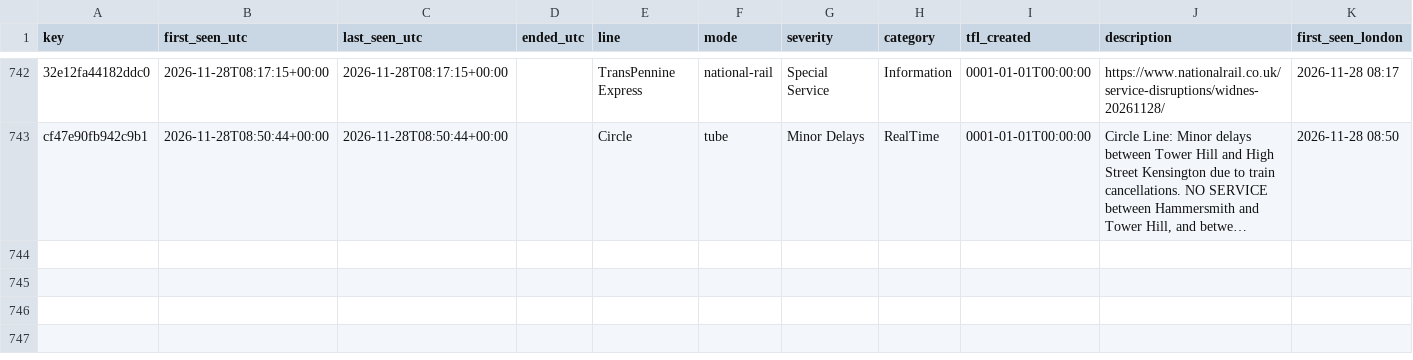
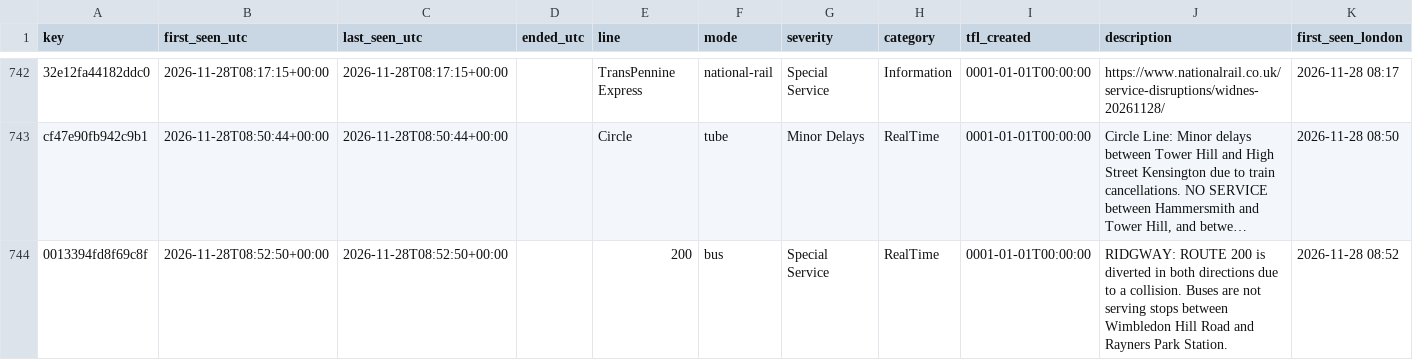
Before and after one commit to amiralichalabi/TfL_report, a CSV file: disruptions.csv, drawn as a sheet; only a part is shown, gaps mark what is left out; long unchanged cells end in …; the diff names each change by its address in the sheet, - before the commit and + after, or states it on an @@ line.

Commit message:
update disruptions

```diff
--- a/disruptions.csv
+++ b/disruptions.csv
+row 744: 0013394fd8f69c8f | 2026-11-28T08:52:50+00:00 | 2026-11-28T08:52:50+00:00 |  | 200 | bus | Special Service | RealTime | 0001-01-01T00:00:00 | RIDGWAY: ROUTE 200 is diverted in both directions due to a collision. Buses are not serving stops between Wimbledon Hill Road and Rayners Park Station. | 2026-11-28 08:52
```
Also changed, not shown: 1 other file.
